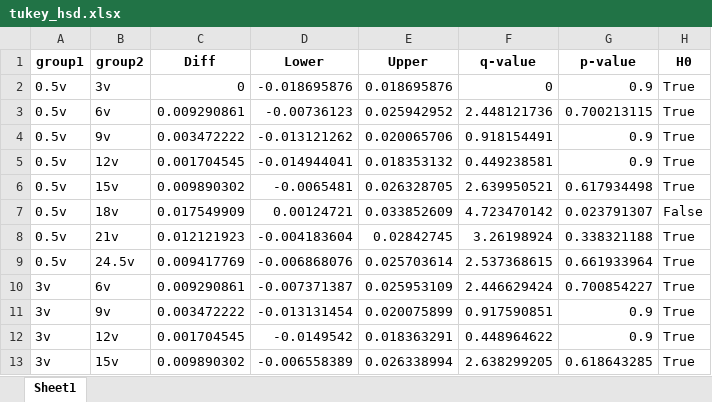
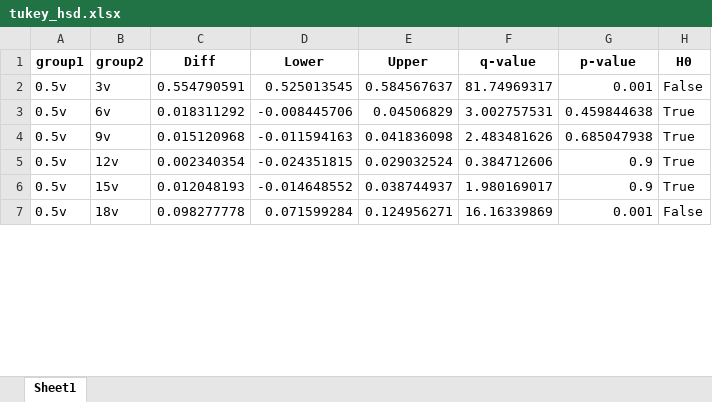
Before and after one commit to BiggusMaximus/Solar-Panel-Monitoring, an Excel workbook: Arduino-Bluetooth/docs 2nd Approach/tukey_hsd.xlsx, sheet Sheet1, drawn as a sheet; only a part is shown; values as stored, in another font and other column widths than the file's, no borders; removed rows and columns are numbered as before the commit, all else as after; the diff covers the shown part only; the diff names each change by its address in the sheet, - before the commit and + after, or states it on an @@ line.

```diff
--- a/Arduino-Bluetooth/docs 2nd Approach/tukey_hsd.xlsx (sheet Sheet1)
+++ b/Arduino-Bluetooth/docs 2nd Approach/tukey_hsd.xlsx (sheet Sheet1)
-row 2: 0.5v | 3v | 0 | -0.018695876 | 0.018695876 | 0 | 0.9 | True
+row 2: 0.5v | 3v | 0.554790591 | 0.525013545 | 0.584567637 | 81.74969317 | 0.001 | False
-C3 (Diff): 0.009290861
+C3 (Diff): 0.018311292
-D3 (Lower): -0.00736123
+D3 (Lower): -0.008445706
-E3 (Upper): 0.025942952
+E3 (Upper): 0.04506829
-F3 (q-value): 2.448121736
+F3 (q-value): 3.002757531
-G3 (p-value): 0.700213115
+G3 (p-value): 0.459844638
-C4 (Diff): 0.003472222
+C4 (Diff): 0.015120968
-D4 (Lower): -0.013121262
+D4 (Lower): -0.011594163
-E4 (Upper): 0.020065706
+E4 (Upper): 0.041836098
-F4 (q-value): 0.918154491
+F4 (q-value): 2.483481626
-G4 (p-value): 0.9
+G4 (p-value): 0.685047938
-C5 (Diff): 0.001704545
+C5 (Diff): 0.002340354
-D5 (Lower): -0.014944041
+D5 (Lower): -0.024351815
-E5 (Upper): 0.018353132
+E5 (Upper): 0.029032524
-F5 (q-value): 0.449238581
+F5 (q-value): 0.384712606
-C6 (Diff): 0.009890302
+C6 (Diff): 0.012048193
-D6 (Lower): -0.0065481
+D6 (Lower): -0.014648552
-E6 (Upper): 0.026328705
+E6 (Upper): 0.038744937
-F6 (q-value): 2.639950521
+F6 (q-value): 1.980169017
-G6 (p-value): 0.617934498
+G6 (p-value): 0.9
-C7 (Diff): 0.017549909
+C7 (Diff): 0.098277778
-D7 (Lower): 0.00124721
+D7 (Lower): 0.071599284
-E7 (Upper): 0.033852609
+E7 (Upper): 0.124956271
-F7 (q-value): 4.723470142
+F7 (q-value): 16.16339869
-G7 (p-value): 0.023791307
+G7 (p-value): 0.001
-row 8: 0.5v | 21v | 0.012121923 | -0.004183604 | 0.02842745 | 3.26198924 | 0.338321188 | True
-row 9: 0.5v | 24.5v | 0.009417769 | -0.006868076 | 0.025703614 | 2.537368615 | 0.661933964 | True
-row 10: 3v | 6v | 0.009290861 | -0.007371387 | 0.025953109 | 2.446629424 | 0.700854227 | True
-row 11: 3v | 9v | 0.003472222 | -0.013131454 | 0.020075899 | 0.917590851 | 0.9 | True
-row 12: 3v | 12v | 0.001704545 | -0.0149542 | 0.018363291 | 0.448964622 | 0.9 | True
-row 13: 3v | 15v | 0.009890302 | -0.006558389 | 0.026338994 | 2.638299205 | 0.618643285 | True
```
Also changed, not shown: 18 added rows, 12 removed rows and 55 edited cells elsewhere in this sheet, Arduino-Bluetooth/docs 2nd Approach/ANOVA_chauvenet.xlsx, Arduino-Bluetooth/docs 2nd Approach/chauvenet_result_iteration.xlsx, 39 other files.
